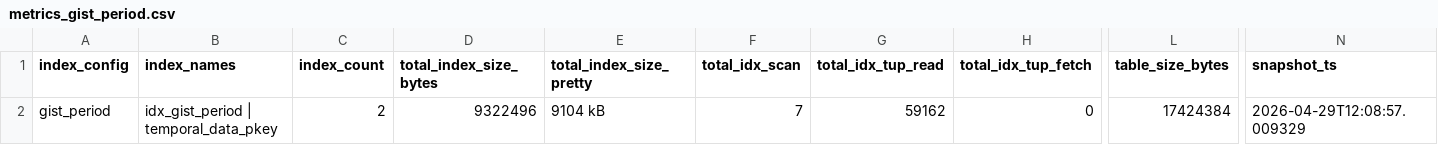
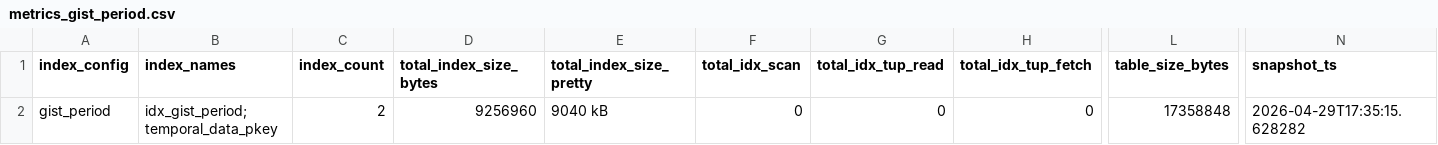
Before and after one commit to yash7312/DBIS_FINAL_project, a CSV file: experiment_logs/metrics_gist_period.csv, drawn as a sheet; only a part is shown, gaps mark what is left out; the diff names each change by its address in the sheet, - before the commit and + after, or states it on an @@ line.

```diff
--- a/experiment_logs/metrics_gist_period.csv
+++ b/experiment_logs/metrics_gist_period.csv
-B2 (index_names): idx_gist_period | temporal_data_pkey
+B2 (index_names): idx_gist_period; temporal_data_pkey
-D2 (total_index_size_bytes): 9322496
+D2 (total_index_size_bytes): 9256960
-E2 (total_index_size_pretty): 9104 kB
+E2 (total_index_size_pretty): 9040 kB
-F2 (total_idx_scan): 7
+F2 (total_idx_scan): 0
-G2 (total_idx_tup_read): 59162
+G2 (total_idx_tup_read): 0
-L2 (table_size_bytes): 17424384
+L2 (table_size_bytes): 17358848
-N2 (snapshot_ts): 2026-04-29T12:08:57.009329
+N2 (snapshot_ts): 2026-04-29T17:35:15.628282
```
Also changed, not shown: experiment_logs/metrics_brin.csv, experiment_logs/metrics_btree.csv, 36 other files.
